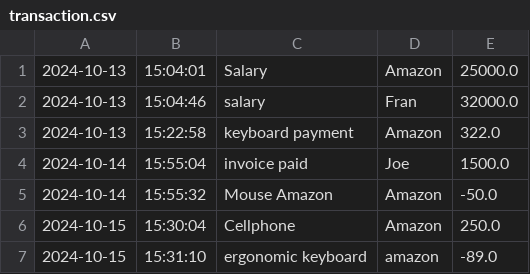
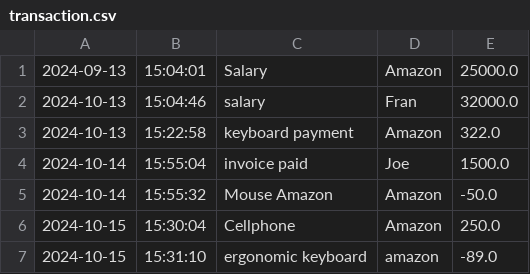
Before and after one commit to FranPrakash/Accounting-Ledger-Application, a CSV file: transaction.csv, drawn as a sheet.

Commit message:
Finished show previows month transaction

```diff
--- a/transaction.csv
+++ b/transaction.csv
@@ -1,2 +1,2 @@
-2024-10-13|15:04:01|Salary|Amazon|25000.0
+2024-09-13|15:04:01|Salary|Amazon|25000.0
 2024-10-13|15:04:46|salary|Fran|32000.0
```
Also changed, not shown: 2 other files.
